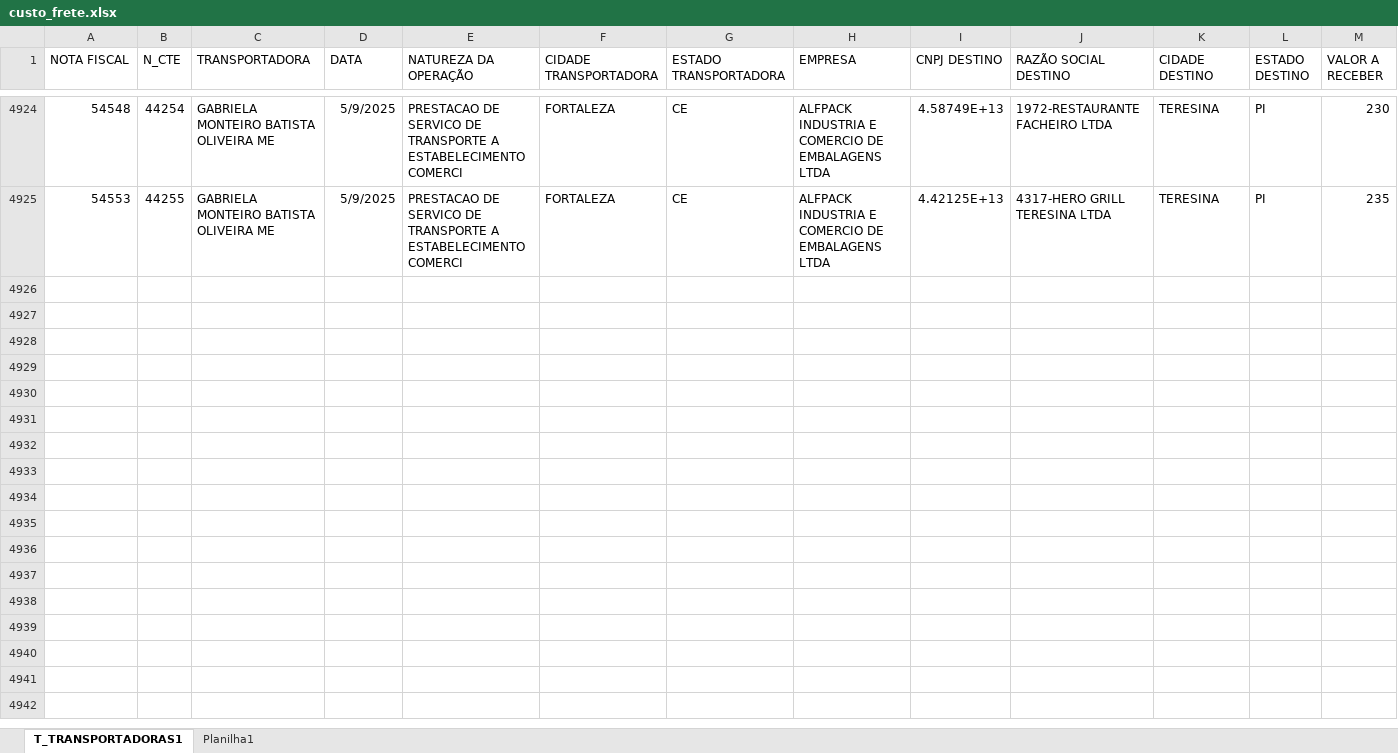
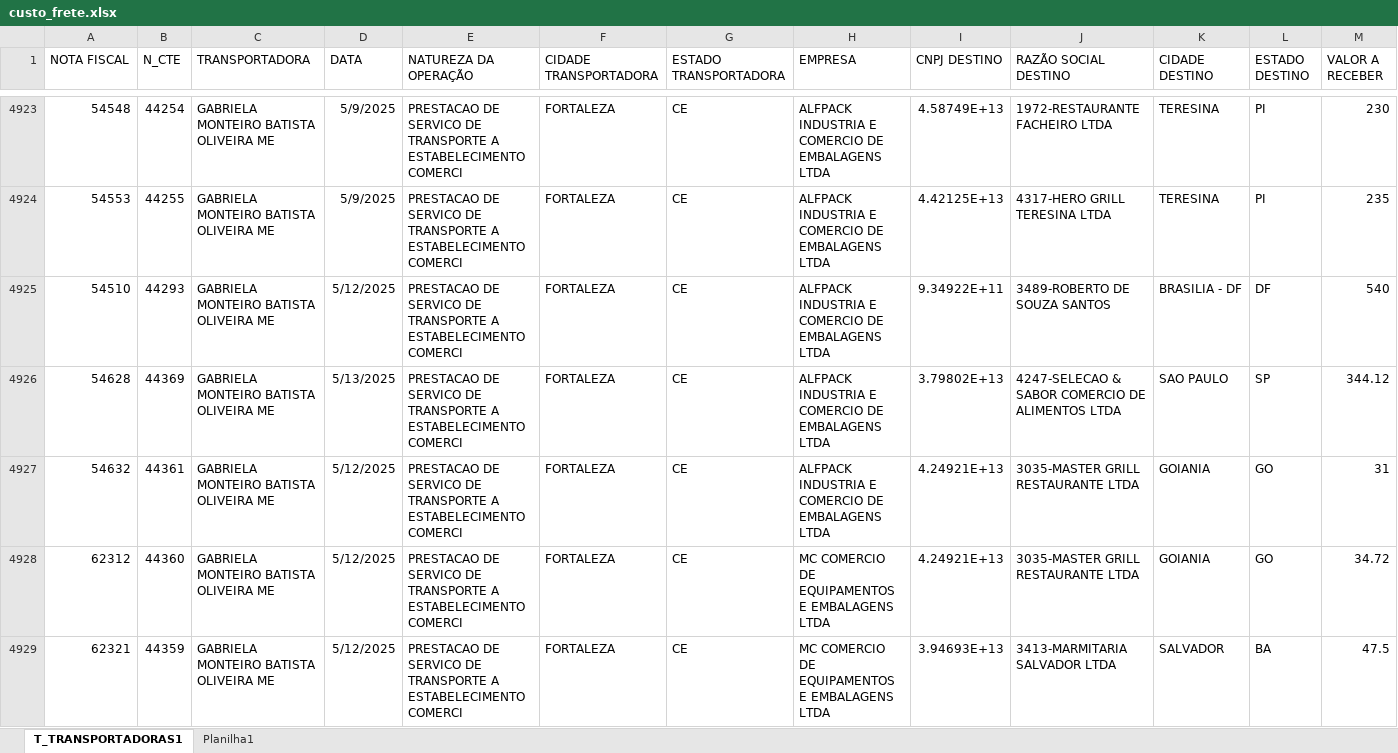
Before and after one commit to NilCordeiro/Deploy-Python, an Excel workbook: custo_frete.xlsx, sheet T_TRANSPORTADORAS1, drawn as a sheet; only a part is shown, gaps mark what is left out; values as stored, in another font and other column widths than the file's, no borders; table styles not drawn; rows hold the shown columns only; the diff covers the shown part only; the diff names each change by its address in the sheet, - before the commit and + after, or states it on an @@ line.

Commit message:
Atualização base CTE

```diff
--- a/custo_frete.xlsx (sheet T_TRANSPORTADORAS1)
+++ b/custo_frete.xlsx (sheet T_TRANSPORTADORAS1)
+row 4925: 54510 | 44293 | GABRIELA MONTEIRO BATISTA OLIVEIRA ME | 5/12/2025 | PRESTACAO DE SERVICO DE TRANSPORTE A ESTABELECIMENTO COMERCI | FORTALEZA | CE | ALFPACK INDUSTRIA E COMERCIO DE EMBALAGENS LTDA | 9.34922E+11 | 3489-ROBERTO DE SOUZA SANTOS | BRASILIA - DF | DF | 540
+row 4926: 54628 | 44369 | GABRIELA MONTEIRO BATISTA OLIVEIRA ME | 5/13/2025 | PRESTACAO DE SERVICO DE TRANSPORTE A ESTABELECIMENTO COMERCI | FORTALEZA | CE | ALFPACK INDUSTRIA E COMERCIO DE EMBALAGENS LTDA | 3.79802E+13 | 4247-SELECAO & SABOR COMERCIO DE ALIMENTOS LTDA | SAO PAULO | SP | 344.12
+row 4927: 54632 | 44361 | GABRIELA MONTEIRO BATISTA OLIVEIRA ME | 5/12/2025 | PRESTACAO DE SERVICO DE TRANSPORTE A ESTABELECIMENTO COMERCI | FORTALEZA | CE | ALFPACK INDUSTRIA E COMERCIO DE EMBALAGENS LTDA | 4.24921E+13 | 3035-MASTER GRILL RESTAURANTE LTDA | GOIANIA | GO | 31
+row 4928: 62312 | 44360 | GABRIELA MONTEIRO BATISTA OLIVEIRA ME | 5/12/2025 | PRESTACAO DE SERVICO DE TRANSPORTE A ESTABELECIMENTO COMERCI | FORTALEZA | CE | MC COMERCIO DE EQUIPAMENTOS E EMBALAGENS LTDA | 4.24921E+13 | 3035-MASTER GRILL RESTAURANTE LTDA | GOIANIA | GO | 34.72
+row 4929: 62321 | 44359 | GABRIELA MONTEIRO BATISTA OLIVEIRA ME | 5/12/2025 | PRESTACAO DE SERVICO DE TRANSPORTE A ESTABELECIMENTO COMERCI | FORTALEZA | CE | MC COMERCIO DE EQUIPAMENTOS E EMBALAGENS LTDA | 3.94693E+13 | 3413-MARMITARIA SALVADOR LTDA | SALVADOR | BA | 47.5
```
Also changed, not shown: 55 added rows, 1 removed row and 1 edited cell elsewhere in this sheet.
